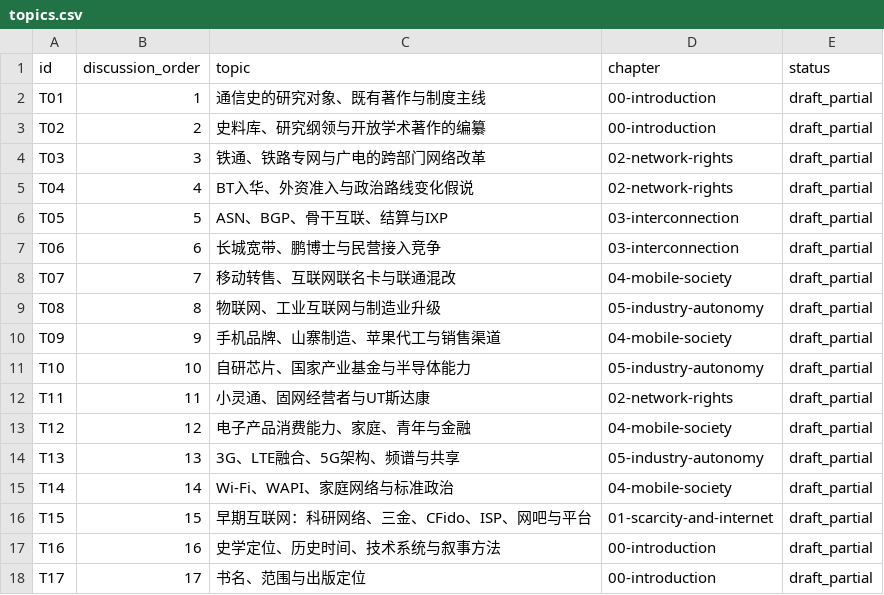
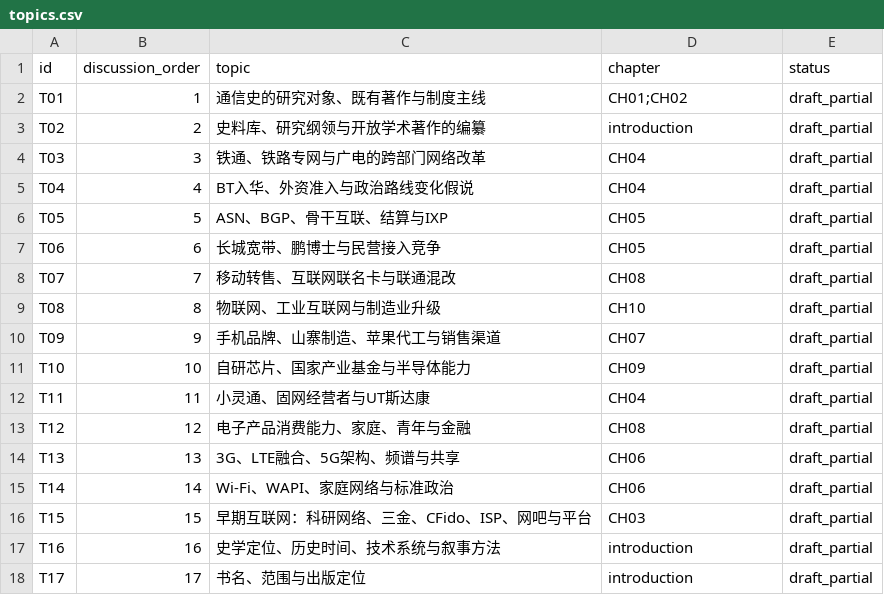
Before and after one commit to pty819/order-of-connectivity, a CSV file: research/topics.csv, drawn as a sheet.

Commit message:
Reorganize the book into ten chapters with source-backed writing plans

```diff
--- a/research/topics.csv
+++ b/research/topics.csv
@@ -1,18 +1,18 @@
 id,discussion_order,topic,chapter,status
-T01,1,通信史的研究对象、既有著作与制度主线,00-introduction,draft_partial
-T02,2,史料库、研究纲领与开放学术著作的编纂,00-introduction,draft_partial
-T03,3,铁通、铁路专网与广电的跨部门网络改革,02-network-rights,draft_partial
-T04,4,BT入华、外资准入与政治路线变化假说,02-network-rights,draft_partial
-T05,5,ASN、BGP、骨干互联、结算与IXP,03-interconnection,draft_partial
-T06,6,长城宽带、鹏博士与民营接入竞争,03-interconnection,draft_partial
-T07,7,移动转售、互联网联名卡与联通混改,04-mobile-society,draft_partial
-T08,8,物联网、工业互联网与制造业升级,05-industry-autonomy,draft_partial
-T09,9,手机品牌、山寨制造、苹果代工与销售渠道,04-mobile-society,draft_partial
-T10,10,自研芯片、国家产业基金与半导体能力,05-industry-autonomy,draft_partial
-T11,11,小灵通、固网经营者与UT斯达康,02-network-rights,draft_partial
-T12,12,电子产品消费能力、家庭、青年与金融,04-mobile-society,draft_partial
-T13,13,3G、LTE融合、5G架构、频谱与共享,05-industry-autonomy,draft_partial
-T14,14,Wi-Fi、WAPI、家庭网络与标准政治,04-mobile-society,draft_partial
-T15,15,早期互联网：科研网络、三金、CFido、ISP、网吧与平台,01-scarcity-and-internet,draft_partial
-T16,16,史学定位、历史时间、技术系统与叙事方法,00-introduction,draft_partial
-T17,17,书名、范围与出版定位,00-introduction,draft_partial
+T01,1,通信史的研究对象、既有著作与制度主线,CH01;CH02,draft_partial
+T02,2,史料库、研究纲领与开放学术著作的编纂,introduction,draft_partial
+T03,3,铁通、铁路专网与广电的跨部门网络改革,CH04,draft_partial
+T04,4,BT入华、外资准入与政治路线变化假说,CH04,draft_partial
+T05,5,ASN、BGP、骨干互联、结算与IXP,CH05,draft_partial
+T06,6,长城宽带、鹏博士与民营接入竞争,CH05,draft_partial
+T07,7,移动转售、互联网联名卡与联通混改,CH08,draft_partial
+T08,8,物联网、工业互联网与制造业升级,CH10,draft_partial
+T09,9,手机品牌、山寨制造、苹果代工与销售渠道,CH07,draft_partial
+T10,10,自研芯片、国家产业基金与半导体能力,CH09,draft_partial
+T11,11,小灵通、固网经营者与UT斯达康,CH04,draft_partial
+T12,12,电子产品消费能力、家庭、青年与金融,CH08,draft_partial
+T13,13,3G、LTE融合、5G架构、频谱与共享,CH06,draft_partial
+T14,14,Wi-Fi、WAPI、家庭网络与标准政治,CH06,draft_partial
+T15,15,早期互联网：科研网络、三金、CFido、ISP、网吧与平台,CH03,draft_partial
+T16,16,史学定位、历史时间、技术系统与叙事方法,introduction,draft_partial
+T17,17,书名、范围与出版定位,introduction,draft_partial
```
Also changed, not shown: 9 other files.
